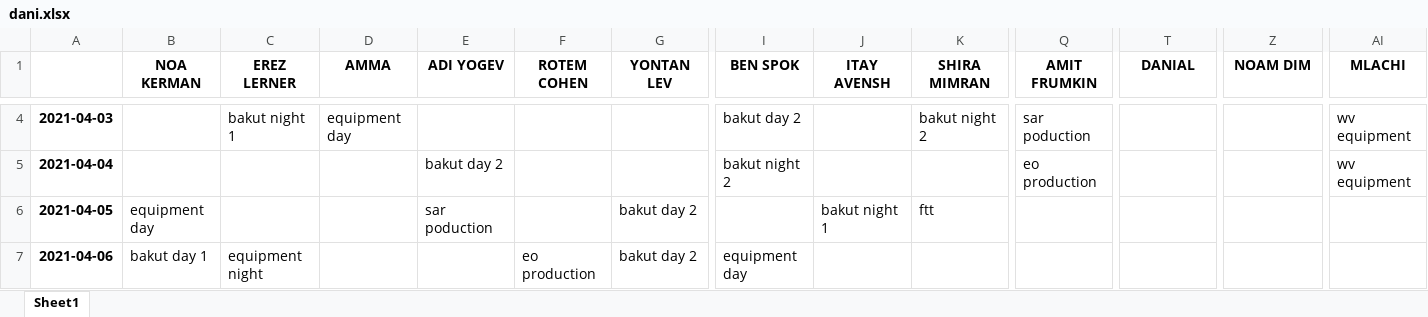
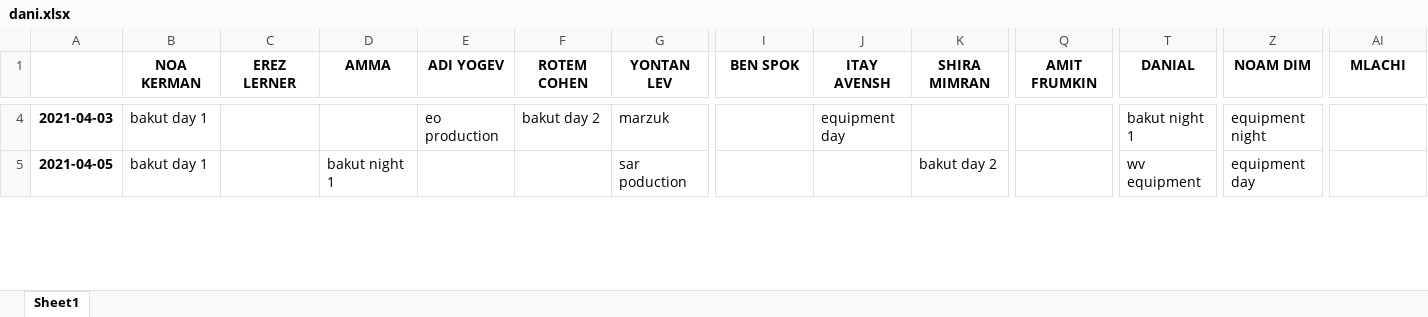
Before and after one commit to nitzanpalgi/Automated-shifts-assignment, an Excel workbook: output/dani.xlsx, sheet Sheet1, drawn as a sheet; only a part is shown, gaps mark what is left out; values as stored, in another font and other column widths than the file's, no borders; removed rows and columns are numbered as before the commit, all else as after; rows hold the shown columns only; the diff covers the shown part only; the diff names each change by its address in the sheet, - before the commit and + after, or states it on an @@ line.

```diff
--- a/output/dani.xlsx (sheet Sheet1)
+++ b/output/dani.xlsx (sheet Sheet1)
-B4 (NOA KERMAN): (empty)
+B4 (NOA KERMAN): bakut day 1
-C4 (EREZ LERNER): bakut night 1
+C4 (EREZ LERNER): (empty)
-D4 (AMMA): equipment day
+D4 (AMMA): (empty)
-E4 (ADI YOGEV): (empty)
+E4 (ADI YOGEV): eo production
-F4 (ROTEM COHEN): (empty)
+F4 (ROTEM COHEN): bakut day 2
-G4 (YONTAN LEV): (empty)
+G4 (YONTAN LEV): marzuk
-I4 (BEN SPOK): bakut day 2
+I4 (BEN SPOK): (empty)
-J4 (ITAY AVENSH): (empty)
+J4 (ITAY AVENSH): equipment day
-K4 (SHIRA MIMRAN): bakut night 2
+K4 (SHIRA MIMRAN): (empty)
-Q4 (AMIT FRUMKIN): sar poduction
+Q4 (AMIT FRUMKIN): (empty)
-T4 (DANIAL): (empty)
+T4 (DANIAL): bakut night 1
-Z4 (NOAM DIM): (empty)
+Z4 (NOAM DIM): equipment night
-AI4 (MLACHI): wv equipment
+AI4 (MLACHI): (empty)
-row 5: 2021-04-04 |  |  |  | bakut day 2 |  |  | bakut night 2 |  |  | eo production |  |  | wv equipment
-B5 (NOA KERMAN): equipment day
+B5 (NOA KERMAN): bakut day 1
-D5 (AMMA): (empty)
+D5 (AMMA): bakut night 1
-E5 (ADI YOGEV): sar poduction
+E5 (ADI YOGEV): (empty)
-G5 (YONTAN LEV): bakut day 2
+G5 (YONTAN LEV): sar poduction
-J5 (ITAY AVENSH): bakut night 1
+J5 (ITAY AVENSH): (empty)
-K5 (SHIRA MIMRAN): ftt
+K5 (SHIRA MIMRAN): bakut day 2
-T5 (DANIAL): (empty)
+T5 (DANIAL): wv equipment
-Z5 (NOAM DIM): (empty)
+Z5 (NOAM DIM): equipment day
-row 7: 2021-04-06 | bakut day 1 | equipment night |  |  | eo production | bakut day 2 | equipment day
```
Also changed, not shown: 16 added rows, 14 removed rows and 207 edited cells elsewhere in this sheet, DATA/DB.xlsx, 5 other files.
